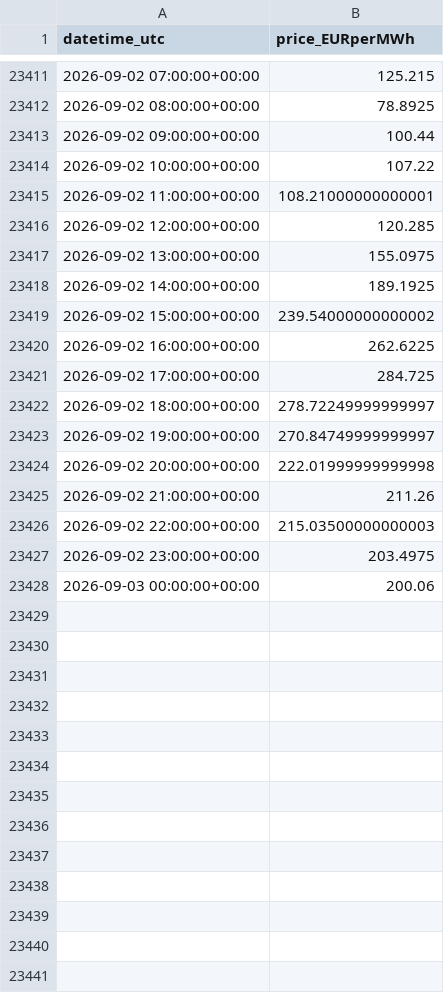
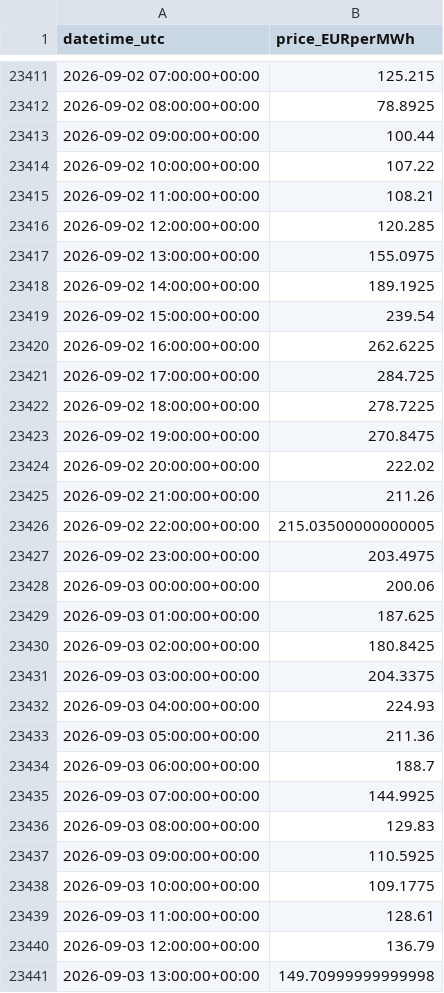
Before and after one commit to Taxiarchis135/greek-res-forecasting, a CSV file: data/dayahead_prices.csv, drawn as a sheet; only a part is shown, gaps mark what is left out; the diff covers the shown part only.

```diff
--- a/data/dayahead_prices.csv
+++ b/data/dayahead_prices.csv
@@ -23414,3 +23414,3 @@ datetime_utc,price_EURperMWh
 2026-09-02 10:00:00+00:00,107.22
-2026-09-02 11:00:00+00:00,108.21000000000001
+2026-09-02 11:00:00+00:00,108.21
 2026-09-02 12:00:00+00:00,120.285
@@ -23418,11 +23418,24 @@ datetime_utc,price_EURperMWh
 2026-09-02 14:00:00+00:00,189.1925
-2026-09-02 15:00:00+00:00,239.54000000000002
+2026-09-02 15:00:00+00:00,239.54
 2026-09-02 16:00:00+00:00,262.6225
 2026-09-02 17:00:00+00:00,284.725
-2026-09-02 18:00:00+00:00,278.72249999999997
-2026-09-02 19:00:00+00:00,270.84749999999997
-2026-09-02 20:00:00+00:00,222.01999999999998
+2026-09-02 18:00:00+00:00,278.7225
+2026-09-02 19:00:00+00:00,270.8475
+2026-09-02 20:00:00+00:00,222.02
 2026-09-02 21:00:00+00:00,211.26
-2026-09-02 22:00:00+00:00,215.03500000000003
+2026-09-02 22:00:00+00:00,215.03500000000005
 2026-09-02 23:00:00+00:00,203.4975
 2026-09-03 00:00:00+00:00,200.06
+2026-09-03 01:00:00+00:00,187.625
+2026-09-03 02:00:00+00:00,180.8425
+2026-09-03 03:00:00+00:00,204.3375
+2026-09-03 04:00:00+00:00,224.93
+2026-09-03 05:00:00+00:00,211.36
+2026-09-03 06:00:00+00:00,188.7
+2026-09-03 07:00:00+00:00,144.9925
+2026-09-03 08:00:00+00:00,129.83
+2026-09-03 09:00:00+00:00,110.5925
+2026-09-03 10:00:00+00:00,109.1775
+2026-09-03 11:00:00+00:00,128.61
+2026-09-03 12:00:00+00:00,136.79
+2026-09-03 13:00:00+00:00,149.70999999999998
```
Also changed, not shown: 11 added rows and 16 edited cells elsewhere in this file, data/forecast_tomorrow.csv, 2 other files.
